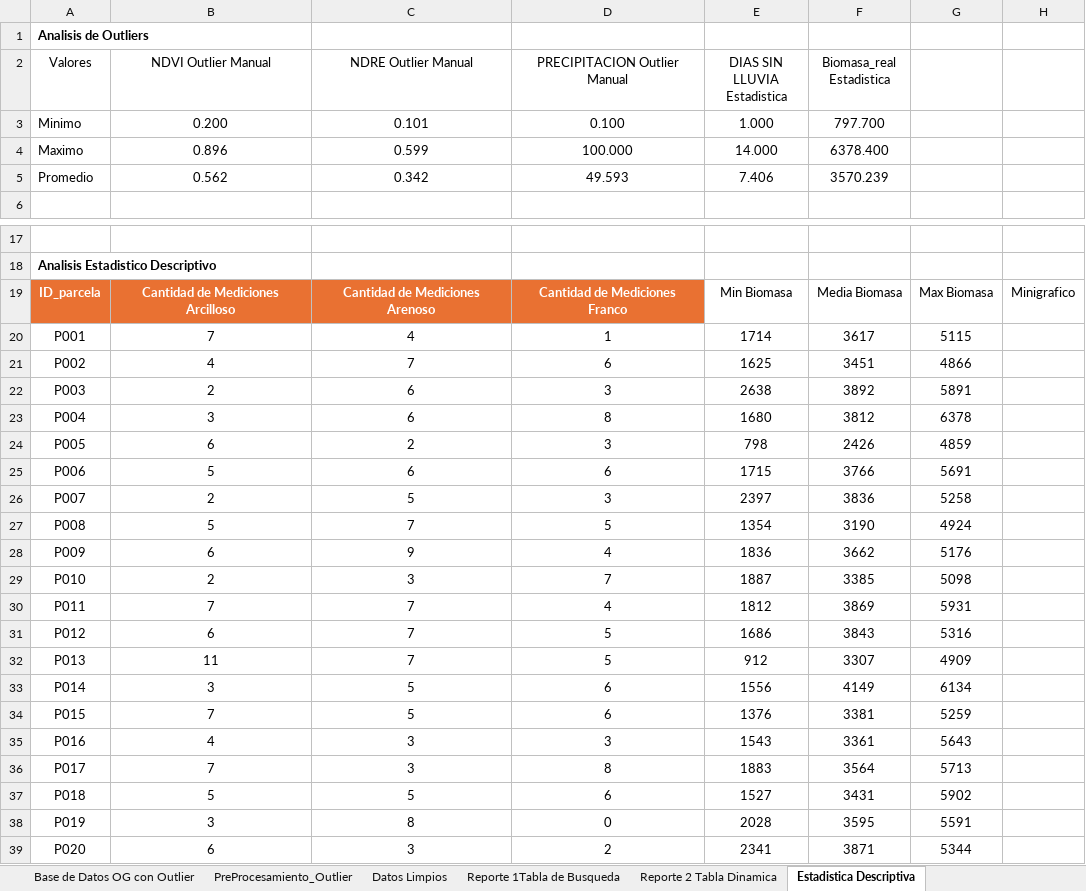
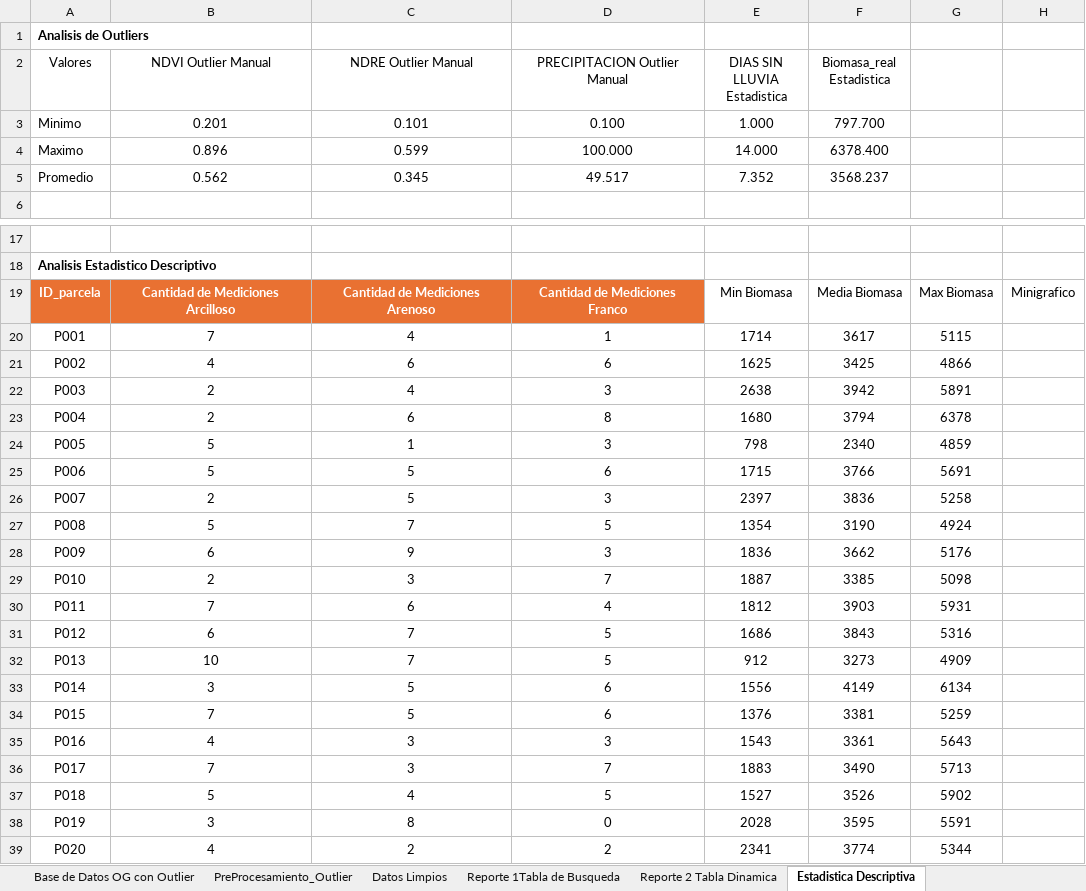
Before and after one commit to claumiseimbett1/curso-Excel-Python-IA, an Excel workbook: BASE_DE_DATOS - TAREAS/Base_Prediccion_Biomasa_Outliers1.xlsx, sheet Estadistica Descriptiva, drawn as a sheet; only a part is shown, gaps mark what is left out; values as stored, in another font and other column widths than the file's, no borders; charts and pictures and table styles not drawn; the diff names each change by its address in the sheet, - before the commit and + after, or states it on an @@ line.

```diff
--- a/BASE_DE_DATOS - TAREAS/Base_Prediccion_Biomasa_Outliers1.xlsx (sheet Estadistica Descriptiva)
+++ b/BASE_DE_DATOS - TAREAS/Base_Prediccion_Biomasa_Outliers1.xlsx (sheet Estadistica Descriptiva)
-B3 (NDVI Outlier Manual): 0.200
+B3 (NDVI Outlier Manual): 0.201
-C5 (NDRE Outlier Manual): 0.342
+C5 (NDRE Outlier Manual): 0.345
-D5 (PRECIPITACION Outlier Manual): 49.593
+D5 (PRECIPITACION Outlier Manual): 49.517
-E5 (DIAS SIN LLUVIA Estadistica): 7.406
+E5 (DIAS SIN LLUVIA Estadistica): 7.352
-F5 (Biomasa_real Estadistica): 3570.239
+F5 (Biomasa_real Estadistica): 3568.237
-C21 (NDRE Outlier Manual): 7
+C21 (NDRE Outlier Manual): 6
-F21 (Biomasa_real Estadistica): 3451
+F21 (Biomasa_real Estadistica): 3425
-C22 (NDRE Outlier Manual): 6
+C22 (NDRE Outlier Manual): 4
-F22 (Biomasa_real Estadistica): 3892
+F22 (Biomasa_real Estadistica): 3942
-B23 (NDVI Outlier Manual): 3
+B23 (NDVI Outlier Manual): 2
-F23 (Biomasa_real Estadistica): 3812
+F23 (Biomasa_real Estadistica): 3794
-B24 (NDVI Outlier Manual): 6
+B24 (NDVI Outlier Manual): 5
-C24 (NDRE Outlier Manual): 2
+C24 (NDRE Outlier Manual): 1
-F24 (Biomasa_real Estadistica): 2426
+F24 (Biomasa_real Estadistica): 2340
-C25 (NDRE Outlier Manual): 6
+C25 (NDRE Outlier Manual): 5
-D28 (PRECIPITACION Outlier Manual): 4
+D28 (PRECIPITACION Outlier Manual): 3
-C30 (NDRE Outlier Manual): 7
+C30 (NDRE Outlier Manual): 6
-F30 (Biomasa_real Estadistica): 3869
+F30 (Biomasa_real Estadistica): 3903
-B32 (NDVI Outlier Manual): 11
+B32 (NDVI Outlier Manual): 10
-F32 (Biomasa_real Estadistica): 3307
+F32 (Biomasa_real Estadistica): 3273
-D36 (PRECIPITACION Outlier Manual): 8
+D36 (PRECIPITACION Outlier Manual): 7
-F36 (Biomasa_real Estadistica): 3564
+F36 (Biomasa_real Estadistica): 3490
-C37 (NDRE Outlier Manual): 5
+C37 (NDRE Outlier Manual): 4
-D37 (PRECIPITACION Outlier Manual): 6
+D37 (PRECIPITACION Outlier Manual): 5
-F37 (Biomasa_real Estadistica): 3431
+F37 (Biomasa_real Estadistica): 3526
-B39 (NDVI Outlier Manual): 6
+B39 (NDVI Outlier Manual): 4
-C39 (NDRE Outlier Manual): 3
+C39 (NDRE Outlier Manual): 2
-F39 (Biomasa_real Estadistica): 3871
+F39 (Biomasa_real Estadistica): 3774
```
Also changed, not shown: sheet Datos Limpios, formulas that keep their value, charts or pictures, 1 other file.
